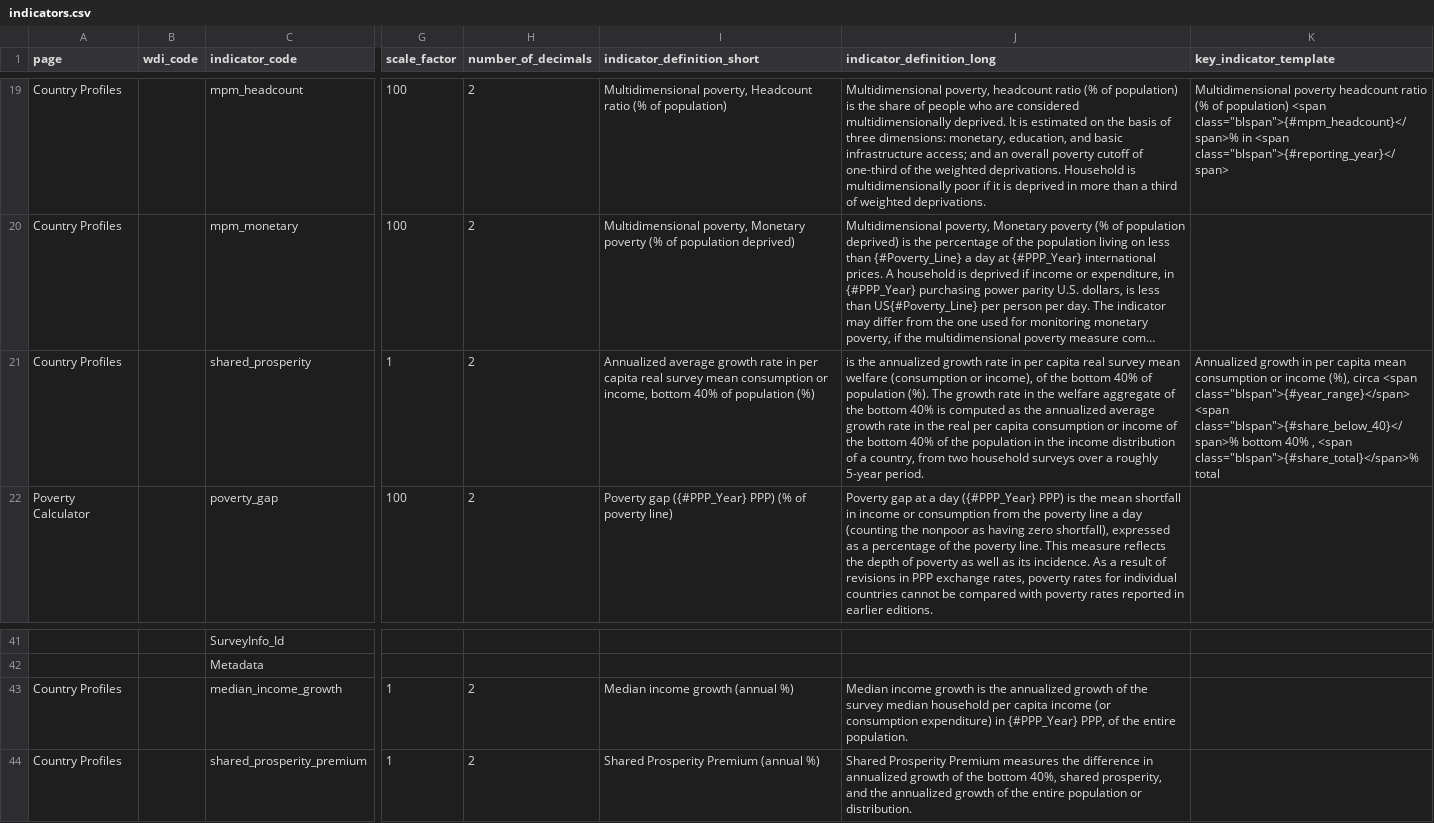
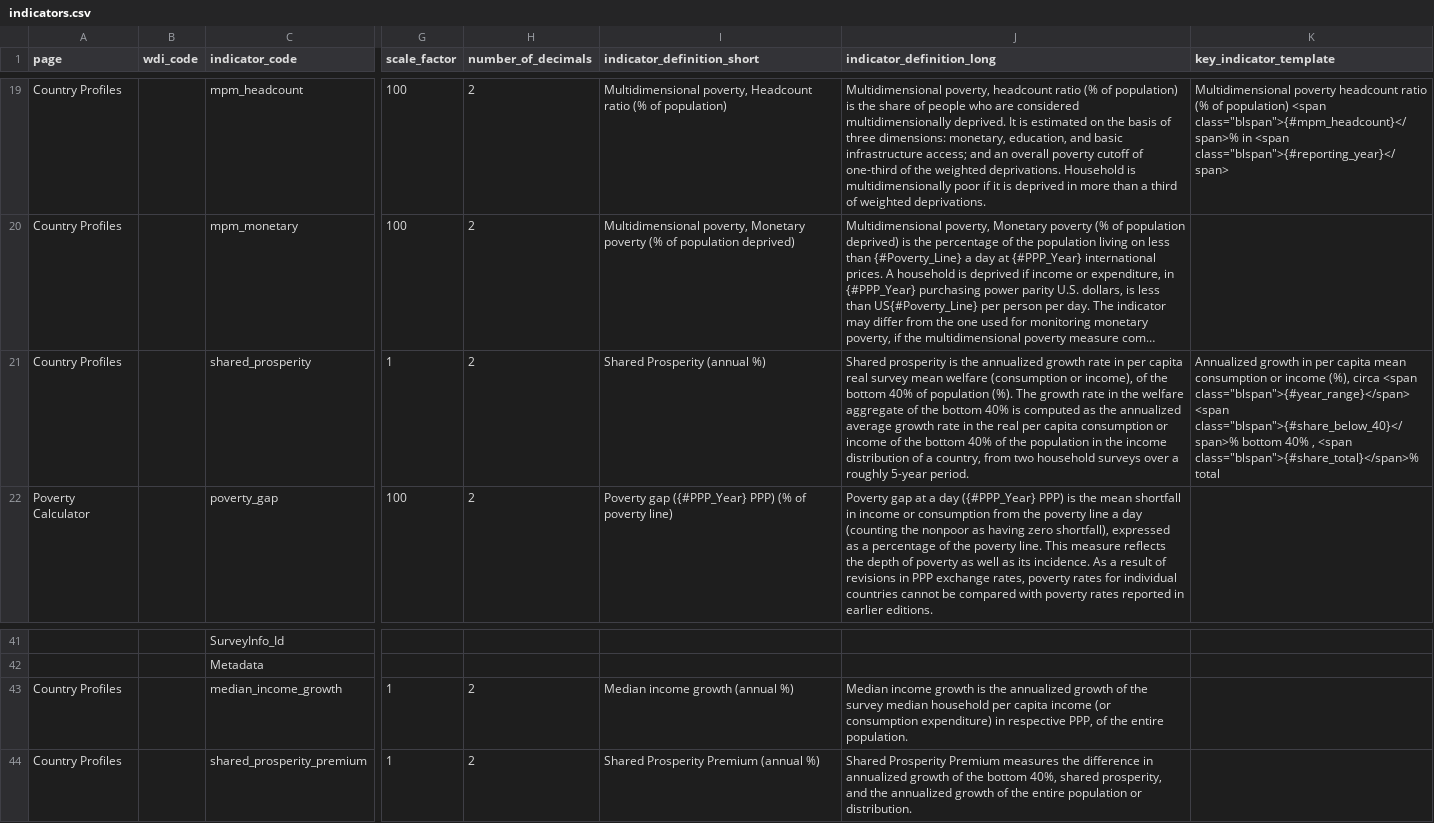
Before and after one commit to PIP-Technical-Team/aux_indicators, a CSV file: indicators.csv, drawn as a sheet; only a part is shown, gaps mark what is left out; long unchanged cells end in …; the diff names each change by its address in the sheet, - before the commit and + after, or states it on an @@ line.

Commit message:
Changes on shared prosperity and median income growth

```diff
--- a/indicators.csv
+++ b/indicators.csv
-I21 (indicator_definition_short): Annualized average growth rate in per capita real survey mean consumption or income, bottom 40% of population (%)
+I21 (indicator_definition_short): Shared Prosperity (annual %)
-J21 (indicator_definition_long): is the…
+J21 (indicator_definition_long): Shared prosperity is the…
-J43 (indicator_definition_long): …expenditure) in {#PPP_Year} PPP, of…
+J43 (indicator_definition_long): …expenditure) in respective PPP, of…
```
